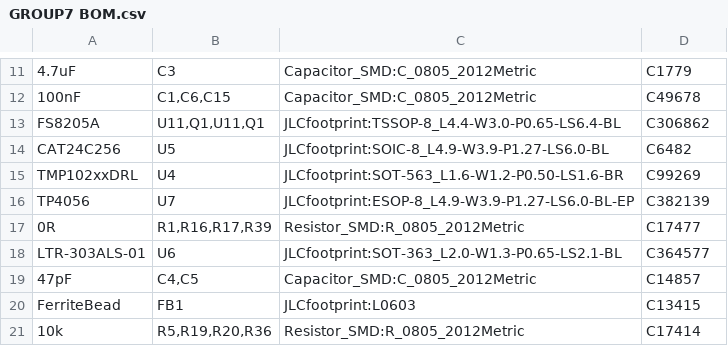
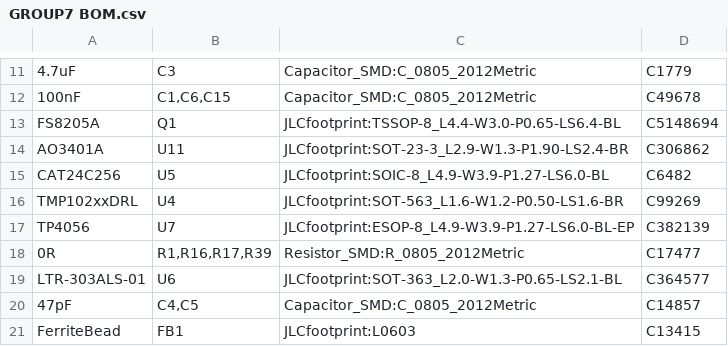
Before and after one commit to Travimadox/STM32SESNSEHAT, a CSV file: Production/GROUP7 BOM.csv, drawn as a sheet; only a part is shown, gaps mark what is left out; the shorter side is filled out with more unchanged rows; the diff names each change by its address in the sheet, - before the commit and + after, or states it on an @@ line.

Commit message:
Rectified error on FS8205A and AO3401

```diff
--- a/Production/GROUP7 BOM.csv
+++ b/Production/GROUP7 BOM.csv
-B13: U11,Q1,U11,Q1
+B13: Q1
-D13: C306862
+D13: C5148694
+row 14: AO3401A | U11 | JLCfootprint:SOT-23-3_L2.9-W1.3-P1.90-LS2.4-BR | C306862
```
